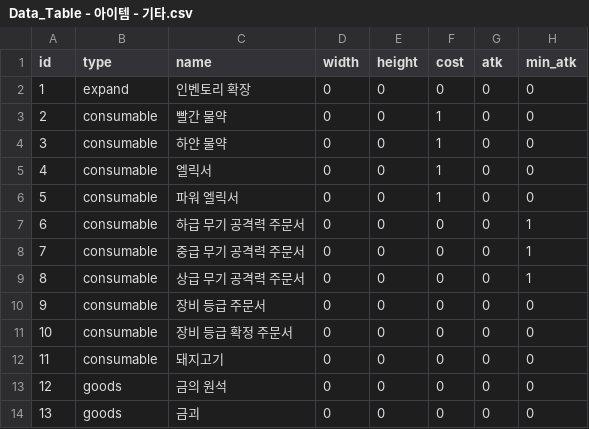
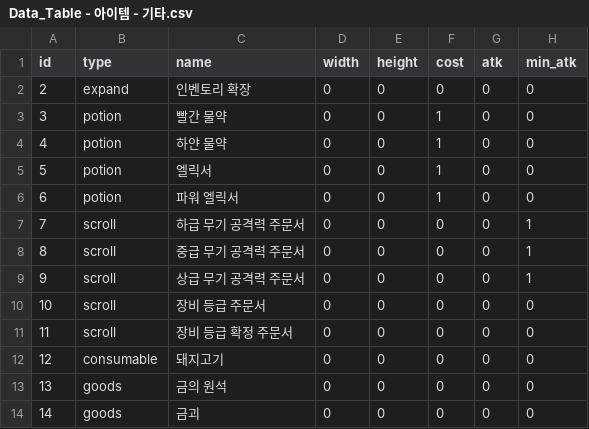
Before and after one commit to tigerlow0723-blip/MapleWorld, a CSV file: Lucky_Backpack/RootDesk/MyDesk/DataSet/Data_Table - 아이템 - 기타.csv, drawn as a sheet; only a part is shown; the diff names each change by its address in the sheet, - before the commit and + after, or states it on an @@ line.

```diff
--- a/Lucky_Backpack/RootDesk/MyDesk/DataSet/Data_Table - 아이템 - 기타.csv
+++ b/Lucky_Backpack/RootDesk/MyDesk/DataSet/Data_Table - 아이템 - 기타.csv
@@ column A (id) renumbered from row 2 down @@
-B3:B6 (type): consumable
+B3:B6 (type): potion
-B7:B11 (type): consumable
+B7:B11 (type): scroll
```
Also changed, not shown: 6 other files.
